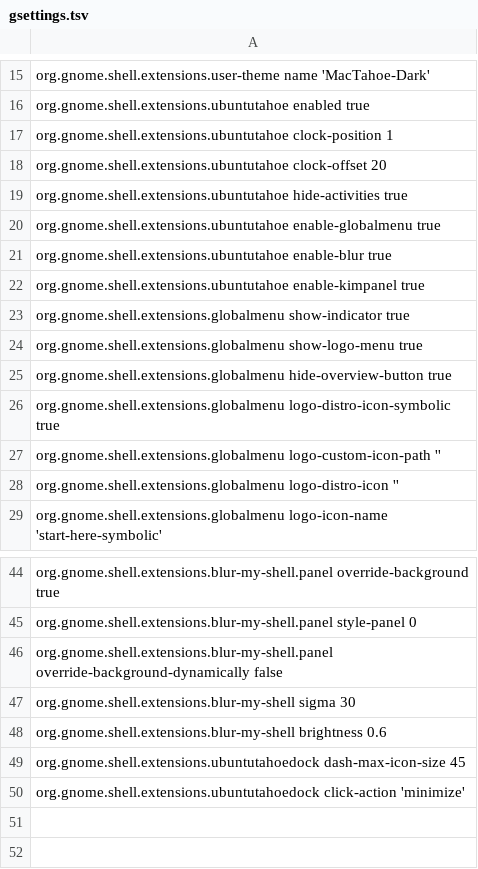
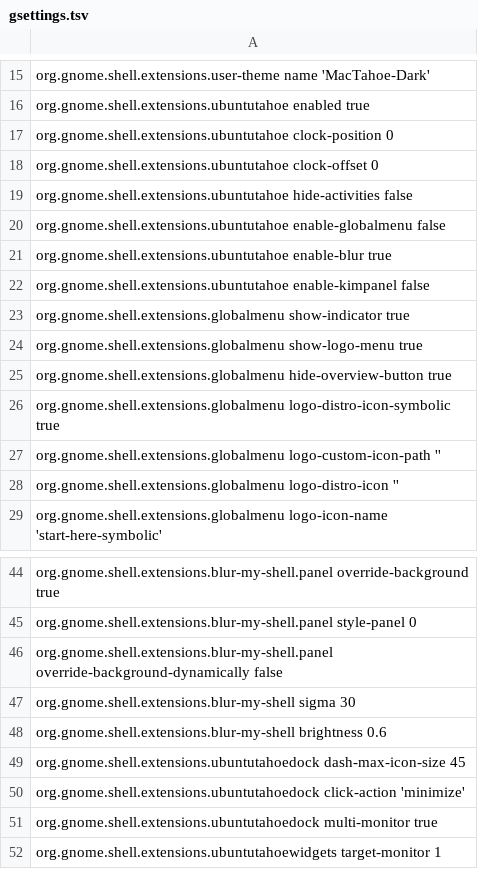
Before and after one commit to 1440isme/mactahoe-cachyos, a TSV file: config/gsettings.tsv, drawn as a sheet; only a part is shown, gaps mark what is left out.

```diff
--- a/config/gsettings.tsv
+++ b/config/gsettings.tsv
@@ -16,8 +16,8 @@ org.gnome.shell.extensions.user-theme name 'MacTahoe-Dark'
 org.gnome.shell.extensions.ubuntutahoe enabled true
-org.gnome.shell.extensions.ubuntutahoe clock-position 1
-org.gnome.shell.extensions.ubuntutahoe clock-offset 20
-org.gnome.shell.extensions.ubuntutahoe hide-activities true
-org.gnome.shell.extensions.ubuntutahoe enable-globalmenu true
+org.gnome.shell.extensions.ubuntutahoe clock-position 0
+org.gnome.shell.extensions.ubuntutahoe clock-offset 0
+org.gnome.shell.extensions.ubuntutahoe hide-activities false
+org.gnome.shell.extensions.ubuntutahoe enable-globalmenu false
 org.gnome.shell.extensions.ubuntutahoe enable-blur true
-org.gnome.shell.extensions.ubuntutahoe enable-kimpanel true
+org.gnome.shell.extensions.ubuntutahoe enable-kimpanel false
 org.gnome.shell.extensions.globalmenu show-indicator true
@@ -50 +50,3 @@ org.gnome.shell.extensions.ubuntutahoedock dash-max-icon-size 45
 org.gnome.shell.extensions.ubuntutahoedock click-action 'minimize'
+org.gnome.shell.extensions.ubuntutahoedock multi-monitor true
+org.gnome.shell.extensions.ubuntutahoewidgets target-monitor 1
```
Also changed, not shown: 10 other files.
